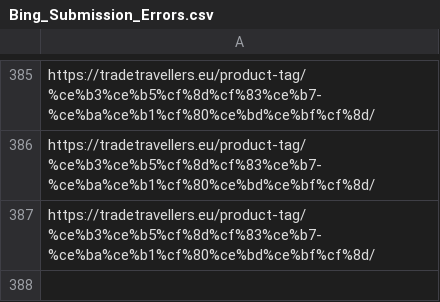
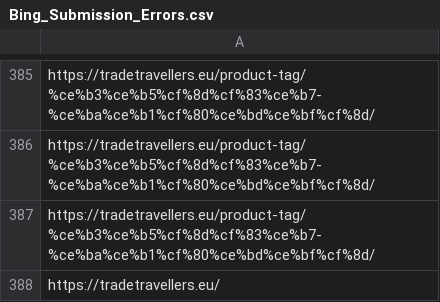
Before and after one commit to TRAVELERS-EMPORIKI-IKE/Py-Crawling-Project, a CSV file: data/Bing_Submission_Errors.csv, drawn as a sheet; only a part is shown, gaps mark what is left out.

```diff
--- a/data/Bing_Submission_Errors.csv
+++ b/data/Bing_Submission_Errors.csv
@@ -387 +387,2 @@ https://tradetravellers.eu/product-tag/%ce%b3%ce%b5%cf%8d%cf%83%ce%b7-%ce%ba%ce%
 https://tradetravellers.eu/product-tag/%ce%b3%ce%b5%cf%8d%cf%83%ce%b7-%ce%ba%ce%b1%cf%80%ce%bd%ce%bf%cf%8d/
+https://tradetravellers.eu/
```
Also changed, not shown: 5 other files.
